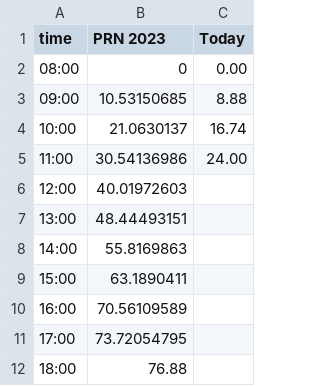
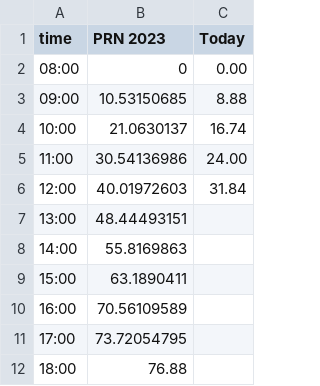
Before and after one commit to foo-mr/charts, a CSV file: 2024-07-06_bakap/turnout.csv, drawn as a sheet.

Commit message:
Update turnout.csv

```diff
--- a/2024-07-06_bakap/turnout.csv
+++ b/2024-07-06_bakap/turnout.csv
@@ -5,3 +5,3 @@
 11:00,30.54136986,24.00
-12:00,40.01972603,
+12:00,40.01972603,31.84
 13:00,48.44493151,
```
